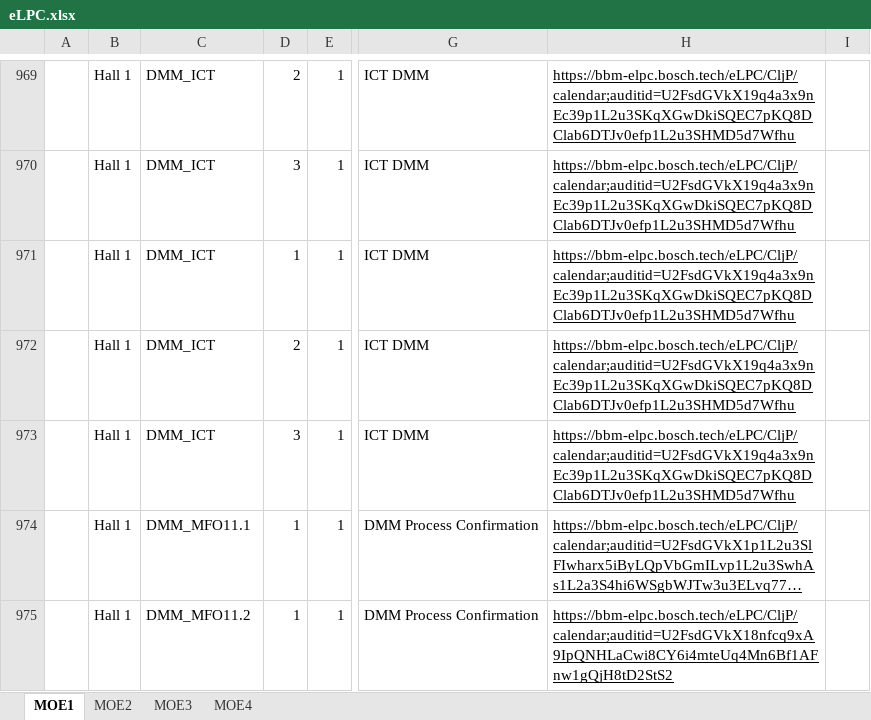
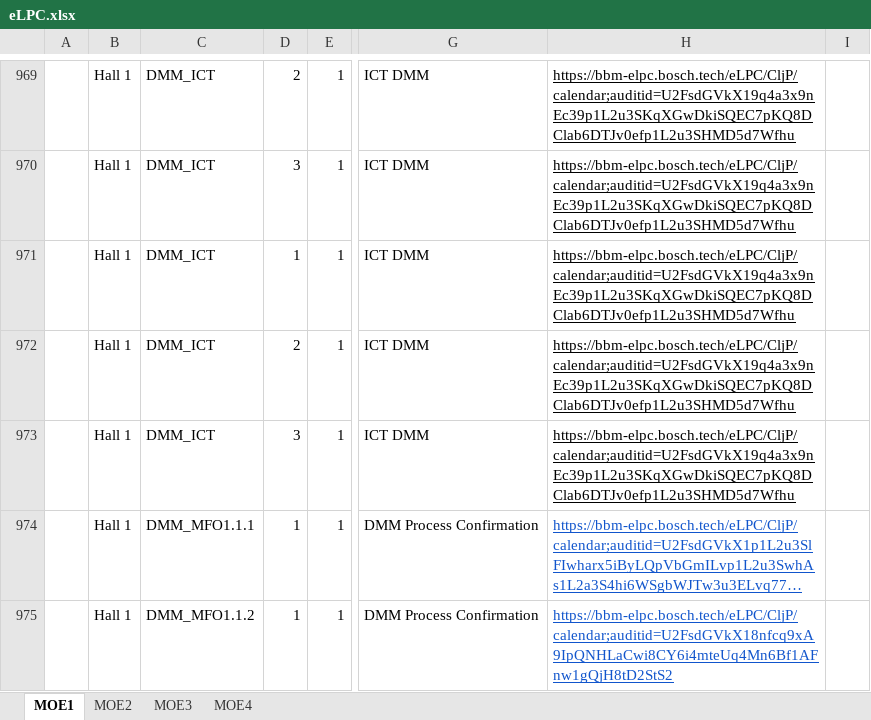
Before and after one commit to crc3clj/elpc, an Excel workbook: data/eLPC.xlsx, sheet MOE1, drawn as a sheet; only a part is shown, gaps mark what is left out; long unchanged cells end in …; values as stored, in another font and other column widths than the file's, no borders; the diff covers the shown part only; the diff names each change by its address in the sheet, - before the commit and + after, or states it on an @@ line.

```diff
--- a/data/eLPC.xlsx (sheet MOE1)
+++ b/data/eLPC.xlsx (sheet MOE1)
-C974: DMM_MFO11.1
+C974: DMM_MFO1.1.1
-H974:H975 text colour: black
+H974:H975 text colour: #1155CC
-C975: DMM_MFO11.2
+C975: DMM_MFO1.1.2
```
Also changed, not shown: 2 added rows, 40 removed rows, 5 edited cells and cell formats elsewhere in this sheet, sheet MOE3, sheet MOE4, 3 other files.
